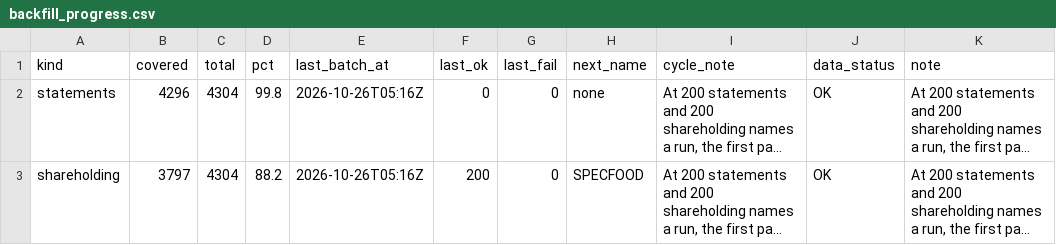
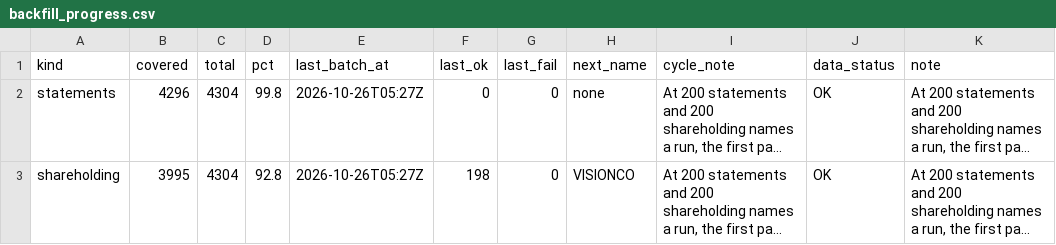
Before and after one commit to PatelNicknp/nicks-india-stock-desk, a CSV file: data/backfill_progress.csv, drawn as a sheet; only a part is shown; long unchanged cells end in …; the diff names each change by its address in the sheet, - before the commit and + after, or states it on an @@ line.

Commit message:
Backfill financials and shareholding 2026-10-26T05:27Z

```diff
--- a/data/backfill_progress.csv
+++ b/data/backfill_progress.csv
-E2:E3 (last_batch_at): 2026-10-26T05:16Z
+E2:E3 (last_batch_at): 2026-10-26T05:27Z
-B3 (covered): 3797
+B3 (covered): 3995
-D3 (pct): 88.2
+D3 (pct): 92.8
-F3 (last_ok): 200
+F3 (last_ok): 198
-H3 (next_name): SPECFOOD
+H3 (next_name): VISIONCO
```
Also changed, not shown: 2 other files.
